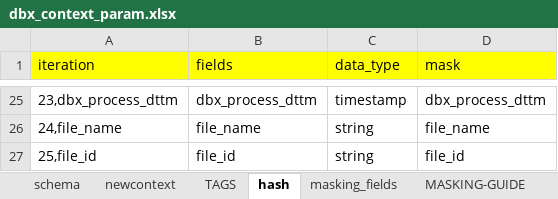
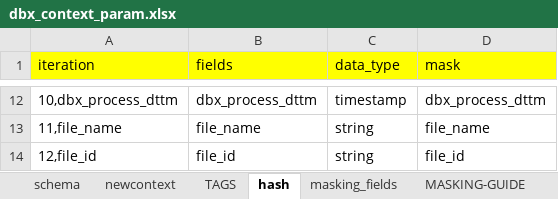
Before and after one commit to SMART-KENNY/kaizen-cli, an Excel workbook: dbx_context_param.xlsx, sheet hash, drawn as a sheet; only a part is shown, gaps mark what is left out; values as stored, in another font and other column widths than the file's, no borders; addresses are those after the commit; the diff covers the shown part only; the diff names each change by its address in the sheet, - before the commit and + after, or states it on an @@ line.

```diff
--- a/dbx_context_param.xlsx (sheet hash)
+++ b/dbx_context_param.xlsx (sheet hash)
-A12 (iteration): 23,dbx_process_dttm
+A12 (iteration): 10,dbx_process_dttm
-A13 (iteration): 24,file_name
+A13 (iteration): 11,file_name
-A14 (iteration): 25,file_id
+A14 (iteration): 12,file_id
```
Also changed, not shown: 7 added rows, 20 removed rows and 9 edited cells elsewhere in this sheet, sheet schema, sheet newcontext, formulas that keep their value, charts or pictures, 2 other files.
